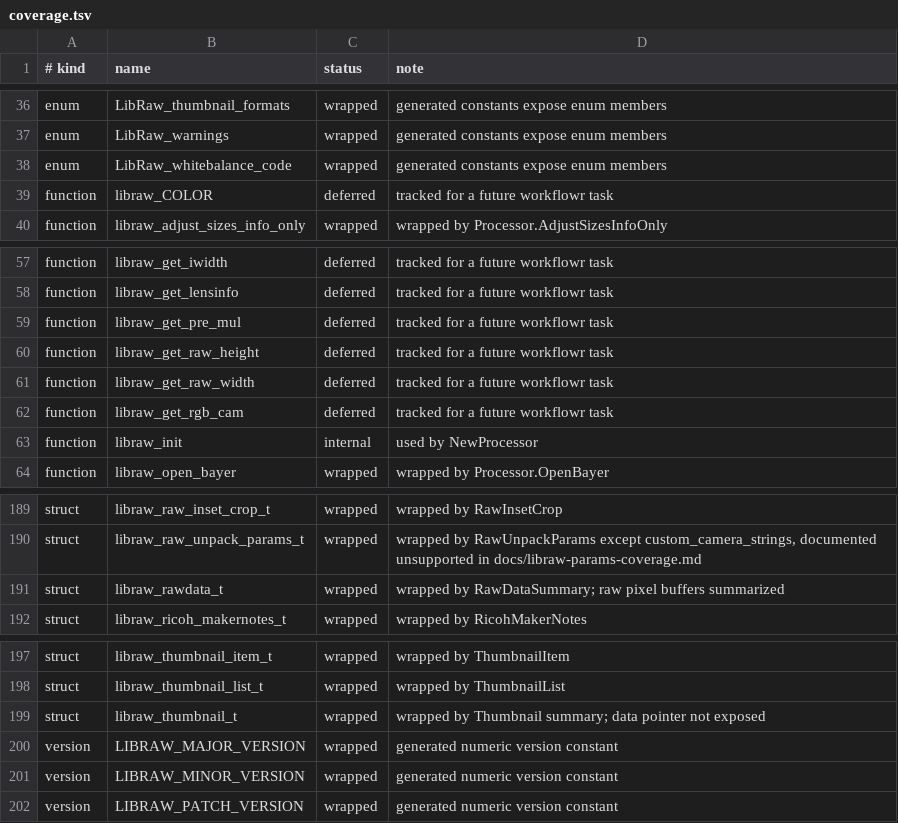
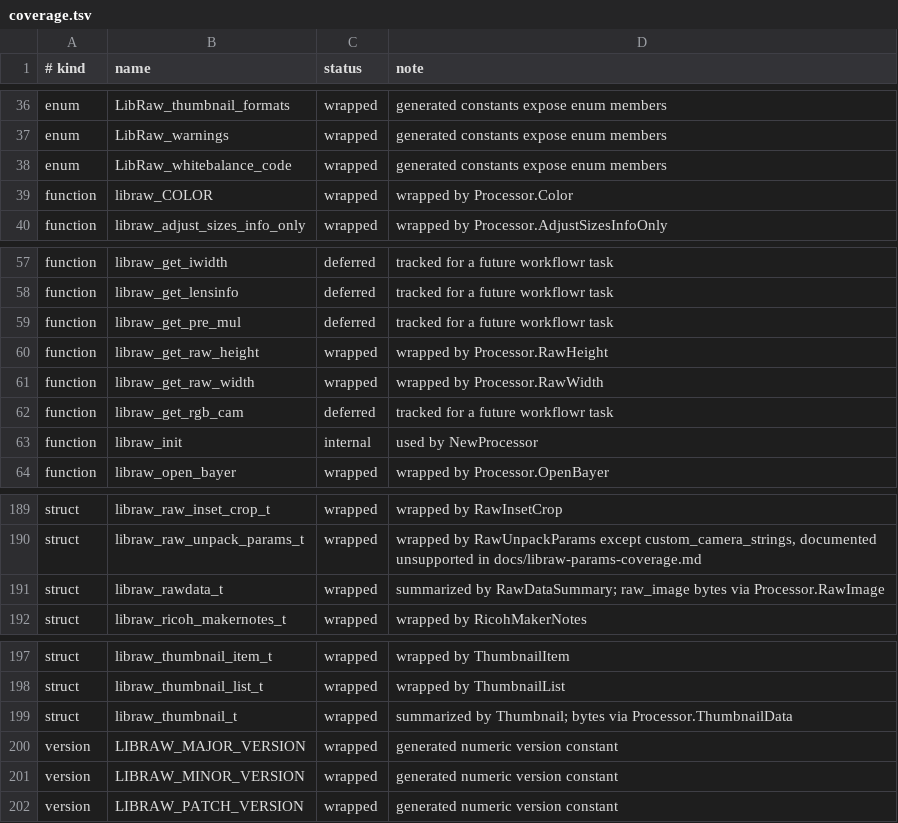
Before and after one commit to strawberryworks/go-libraw, a TSV file: internal/apiinventory/coverage.tsv, drawn as a sheet; only a part is shown, gaps mark what is left out.

```diff
--- a/internal/apiinventory/coverage.tsv
+++ b/internal/apiinventory/coverage.tsv
@@ -38,3 +38,3 @@ enum	LibRaw_warnings	wrapped	generated constants expose enum members
 enum	LibRaw_whitebalance_code	wrapped	generated constants expose enum members
-function	libraw_COLOR	deferred	tracked for a future workflowr task
+function	libraw_COLOR	wrapped	wrapped by Processor.Color
 function	libraw_adjust_sizes_info_only	wrapped	wrapped by Processor.AdjustSizesInfoOnly
@@ -59,4 +59,4 @@ function	libraw_get_lensinfo	deferred	tracked for a future workflowr task
 function	libraw_get_pre_mul	deferred	tracked for a future workflowr task
-function	libraw_get_raw_height	deferred	tracked for a future workflowr task
-function	libraw_get_raw_width	deferred	tracked for a future workflowr task
+function	libraw_get_raw_height	wrapped	wrapped by Processor.RawHeight
+function	libraw_get_raw_width	wrapped	wrapped by Processor.RawWidth
 function	libraw_get_rgb_cam	deferred	tracked for a future workflowr task
@@ -190,3 +190,3 @@ struct	libraw_raw_inset_crop_t	wrapped	wrapped by RawInsetCrop
 struct	libraw_raw_unpack_params_t	wrapped	wrapped by RawUnpackParams except custom_camera_strings, documented unsupported in docs/libraw-params-coverage.md
-struct	libraw_rawdata_t	wrapped	wrapped by RawDataSummary; raw pixel buffers summarized
+struct	libraw_rawdata_t	wrapped	summarized by RawDataSummary; raw_image bytes via Processor.RawImage
 struct	libraw_ricoh_makernotes_t	wrapped	wrapped by RicohMakerNotes
@@ -198,3 +198,3 @@ struct	libraw_thumbnail_item_t	wrapped	wrapped by ThumbnailItem
 struct	libraw_thumbnail_list_t	wrapped	wrapped by ThumbnailList
-struct	libraw_thumbnail_t	wrapped	wrapped by Thumbnail summary; data pointer not exposed
+struct	libraw_thumbnail_t	wrapped	summarized by Thumbnail; bytes via Processor.ThumbnailData
 version	LIBRAW_MAJOR_VERSION	wrapped	generated numeric version constant
```
Also changed, not shown: 6 other files.
